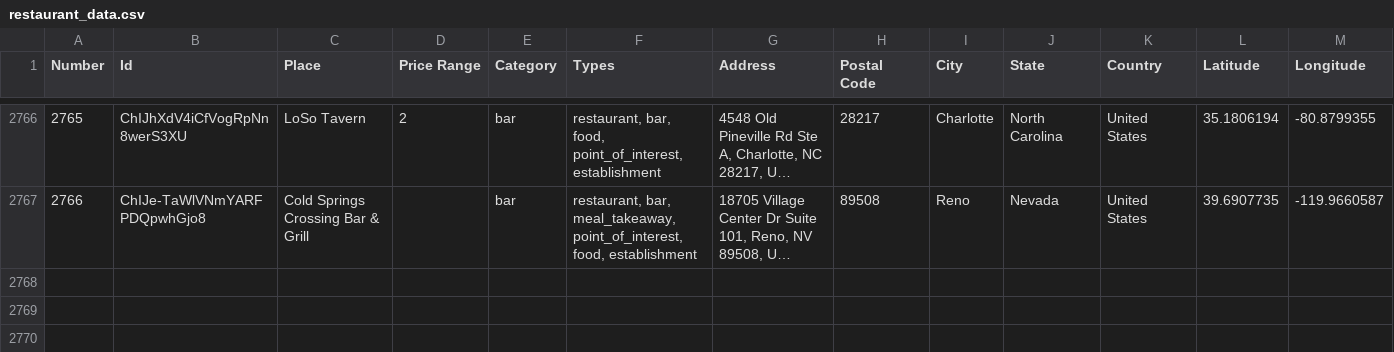
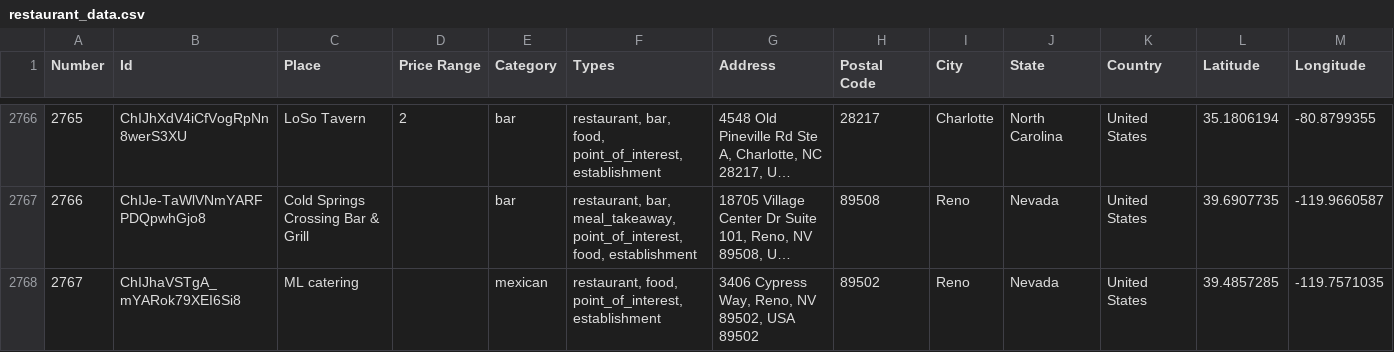
Before and after one commit to ireilly-reilly/JourneyGenius, a CSV file: journey-genius-data-scraping/restaurant_data.csv, drawn as a sheet; only a part is shown, gaps mark what is left out; long unchanged cells end in …; the diff names each change by its address in the sheet, - before the commit and + after, or states it on an @@ line.

```diff
--- a/journey-genius-data-scraping/restaurant_data.csv
+++ b/journey-genius-data-scraping/restaurant_data.csv
+row 2768: 2767 | ChIJhaVSTgA_mYARok79XEI6Si8 | ML catering |  | mexican | restaurant, food, point_of_interest, establishment | 3406 Cypress Way, Reno, NV 89502, USA 89502 | 89502 | Reno | Nevada | United States | 39.4857285 | -119.7571035
```
Also changed, not shown: 1 other file.
